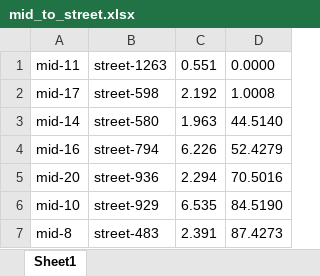
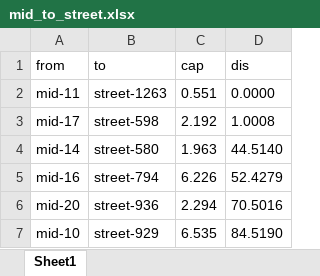
Before and after one commit to biggerxiong/math, an Excel workbook: data/mid_to_street.xlsx, sheet Sheet1, drawn as a sheet; only a part is shown; the shorter side is filled out with more unchanged rows; values as stored, in another font and other column widths than the file's, no borders; the diff names each change by its address in the sheet, - before the commit and + after, or states it on an @@ line.

```diff
--- a/data/mid_to_street.xlsx (sheet Sheet1)
+++ b/data/mid_to_street.xlsx (sheet Sheet1)
+row 1: from | to | cap | dis
```
Also changed, not shown: data/up_to_mid.xlsx, 12 other files.
